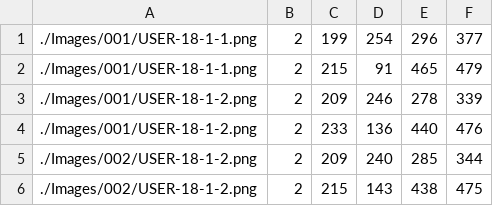
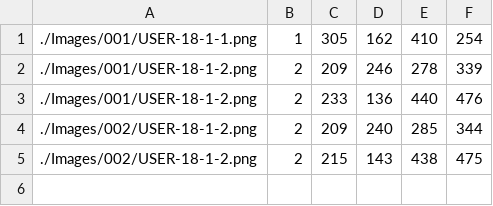
Before and after one commit to 10zinten/Image-annotator-BBox, a CSV file: labels.csv, drawn as a sheet.

```diff
--- a/labels.csv
+++ b/labels.csv
@@ -1,3 +1,2 @@
-./Images/001/USER-18-1-1.png,2,199,254,296,377
-./Images/001/USER-18-1-1.png,2,215,91,465,479
+./Images/001/USER-18-1-1.png,1,305,162,410,254
 ./Images/001/USER-18-1-2.png,2,209,246,278,339
```
Also changed, not shown: 3 other files.
